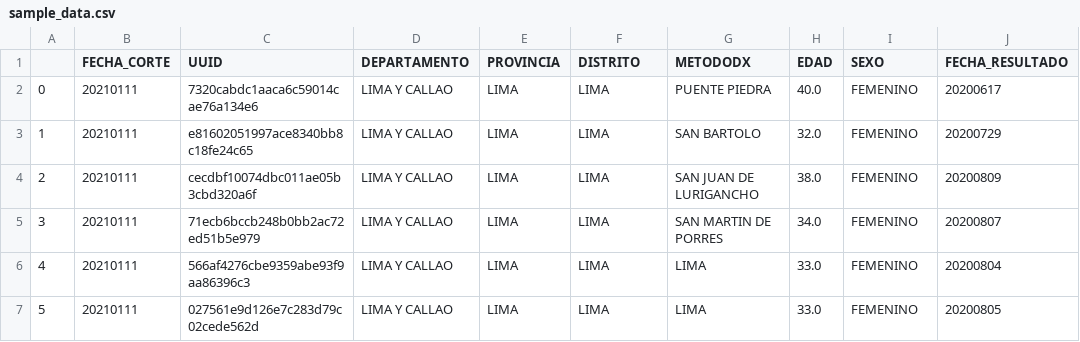
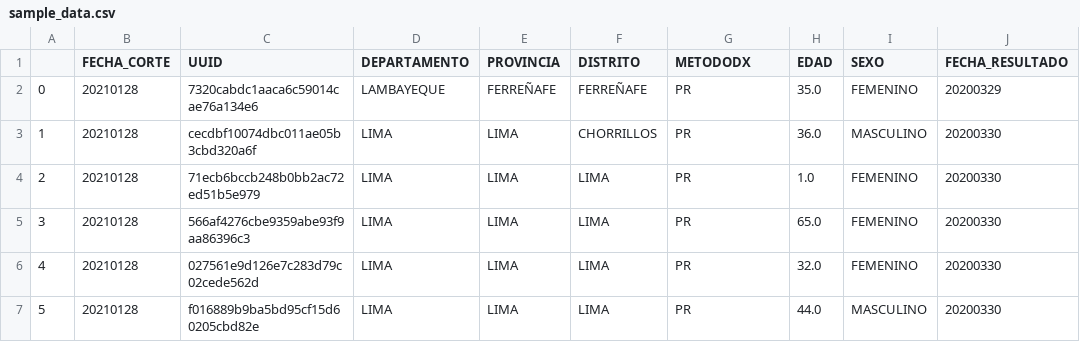
Before and after one commit to globaldothealth/list, a CSV file: ingestion/functions/parsing/peru/sample_data.csv, drawn as a sheet; only a part is shown; the diff covers the shown part only.

```diff
--- a/ingestion/functions/parsing/peru/sample_data.csv
+++ b/ingestion/functions/parsing/peru/sample_data.csv
@@ -1,7 +1,7 @@
 ;FECHA_CORTE;UUID;DEPARTAMENTO;PROVINCIA;DISTRITO;METODODX;EDAD;SEXO;FECHA_RESULTADO
-0;20210111;7320cabdc1aaca6c59014cae76a134e6;LIMA Y CALLAO;LIMA;LIMA;PUENTE PIEDRA;40.0;FEMENINO;20200617
-1;20210111;e81602051997ace8340bb8c18fe24c65;LIMA Y CALLAO;LIMA;LIMA;SAN BARTOLO;32.0;FEMENINO;20200729
-2;20210111;cecdbf10074dbc011ae05b3cbd320a6f;LIMA Y CALLAO;LIMA;LIMA;SAN JUAN DE LURIGANCHO;38.0;FEMENINO;20200809
-3;20210111;71ecb6bccb248b0bb2ac72ed51b5e979;LIMA Y CALLAO;LIMA;LIMA;SAN MARTIN DE PORRES;34.0;FEMENINO;20200807
-4;20210111;566af4276cbe9359abe93f9aa86396c3;LIMA Y CALLAO;LIMA;LIMA;LIMA;33.0;FEMENINO;20200804
-5;20210111;027561e9d126e7c283d79c02cede562d;LIMA Y CALLAO;LIMA;LIMA;LIMA;33.0;FEMENINO;20200805
+0;20210128;7320cabdc1aaca6c59014cae76a134e6;LAMBAYEQUE;FERREÑAFE;FERREÑAFE;PR;35.0;FEMENINO;20200329
+1;20210128;cecdbf10074dbc011ae05b3cbd320a6f;LIMA;LIMA;CHORRILLOS;PR;36.0;MASCULINO;20200330
+2;20210128;71ecb6bccb248b0bb2ac72ed51b5e979;LIMA;LIMA;LIMA;PR;1.0;FEMENINO;20200330
+3;20210128;566af4276cbe9359abe93f9aa86396c3;LIMA;LIMA;LIMA;PR;65.0;FEMENINO;20200330
+4;20210128;027561e9d126e7c283d79c02cede562d;LIMA;LIMA;LIMA;PR;32.0;FEMENINO;20200330
+5;20210128;f016889b9ba5bd95cf15d60205cbd82e;LIMA;LIMA;LIMA;PR;44.0;MASCULINO;20200330
```
Also changed, not shown: 1 added row and 34 edited cells elsewhere in this file, 3 other files.
